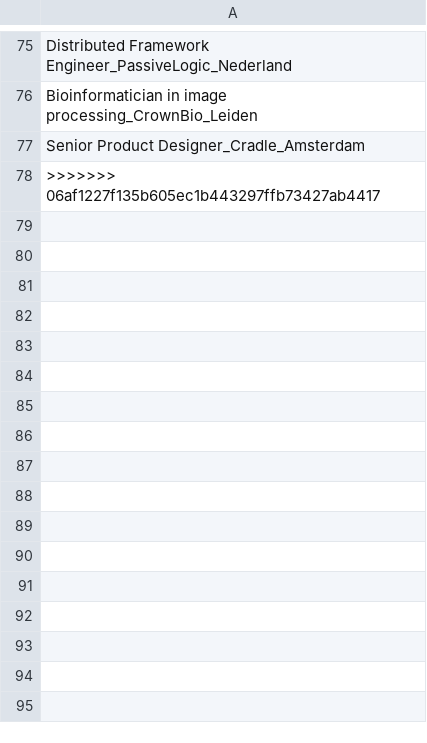
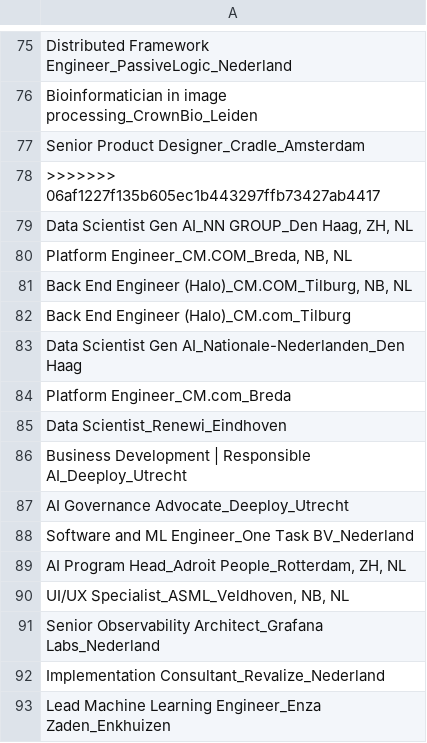
Before and after one commit to mcnakhaee/jobzoeker, a CSV file: sent_jobs.csv, drawn as a sheet; only a part is shown, gaps mark what is left out.

```diff
--- a/sent_jobs.csv
+++ b/sent_jobs.csv
@@ -78 +78,16 @@ Senior Product Designer_Cradle_Amsterdam
 >>>>>>> 06af1227f135b605ec1b443297ffb73427ab4417
+"Data Scientist Gen AI_NN GROUP_Den Haag, ZH, NL"
+"Platform Engineer_CM.COM_Breda, NB, NL"
+"Back End Engineer (Halo)_CM.COM_Tilburg, NB, NL"
+Back End Engineer (Halo)_CM.com_Tilburg
+Data Scientist Gen AI_Nationale-Nederlanden_Den Haag
+Platform Engineer_CM.com_Breda
+Data Scientist_Renewi_Eindhoven
+Business Development | Responsible AI_Deeploy_Utrecht
+AI Governance Advocate_Deeploy_Utrecht
+Software and ML Engineer_One Task BV_Nederland
+"AI Program Head_Adroit People_Rotterdam, ZH, NL"
+"UI/UX Specialist_ASML_Veldhoven, NB, NL"
+Senior Observability Architect_Grafana Labs_Nederland
+Implementation Consultant_Revalize_Nederland
+Lead Machine Learning Engineer_Enza Zaden_Enkhuizen
```
Also changed, not shown: 2 other files.
